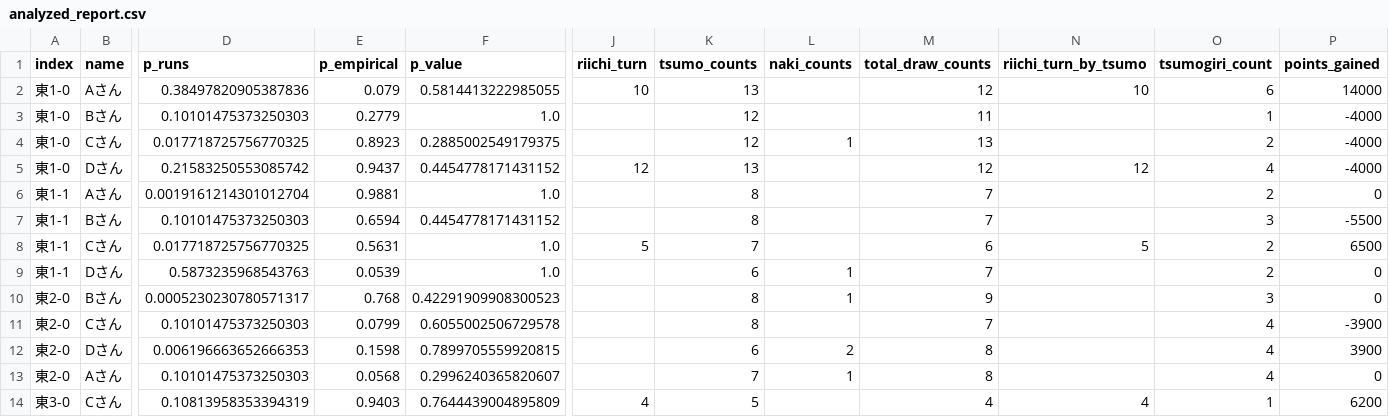
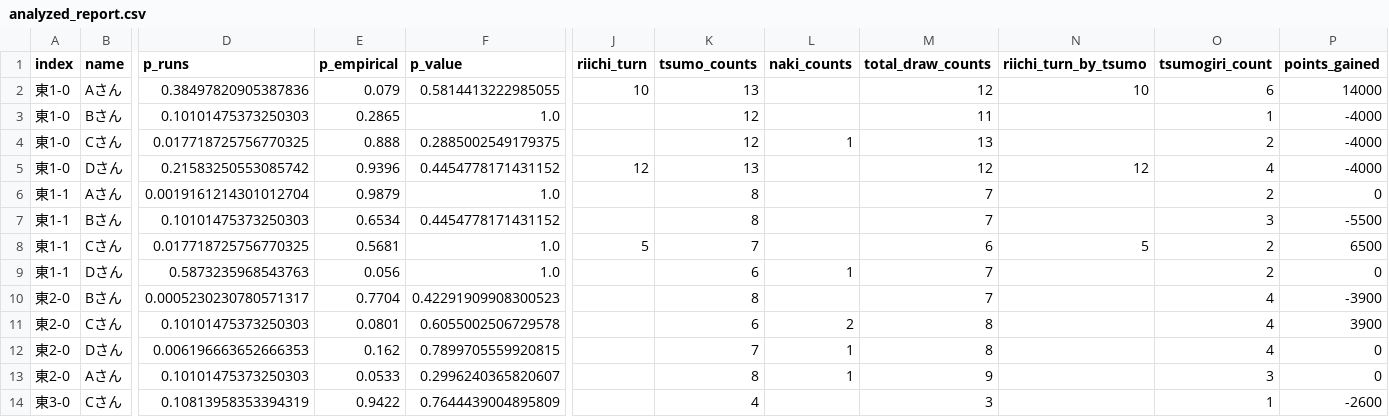
Before and after one commit to Toru1968/mahjong-performance-analysis, a CSV file: 分析結果/analyzed_report.csv, drawn as a sheet; only a part is shown, gaps mark what is left out; the diff covers the shown part only; the diff names each change by its address in the sheet, - before the commit and + after, or states it on an @@ line.

```diff
--- a/分析結果/analyzed_report.csv
+++ b/分析結果/analyzed_report.csv
-E3 (p_empirical): 0.2779
+E3 (p_empirical): 0.2865
-E4 (p_empirical): 0.8923
+E4 (p_empirical): 0.888
-E5 (p_empirical): 0.9437
+E5 (p_empirical): 0.9396
-E6 (p_empirical): 0.9881
+E6 (p_empirical): 0.9879
-E7 (p_empirical): 0.6594
+E7 (p_empirical): 0.6534
-E8 (p_empirical): 0.5631
+E8 (p_empirical): 0.5681
-E9 (p_empirical): 0.0539
+E9 (p_empirical): 0.056
-E10 (p_empirical): 0.768
+E10 (p_empirical): 0.7704
-L10 (naki_counts): 1
+L10 (naki_counts): (empty)
-M10 (total_draw_counts): 9
+M10 (total_draw_counts): 7
-O10 (tsumogiri_count): 3
+O10 (tsumogiri_count): 4
-P10 (points_gained): 0
+P10 (points_gained): -3900
-E11 (p_empirical): 0.0799
+E11 (p_empirical): 0.0801
-K11 (tsumo_counts): 8
+K11 (tsumo_counts): 6
-L11 (naki_counts): (empty)
+L11 (naki_counts): 2
-M11 (total_draw_counts): 7
+M11 (total_draw_counts): 8
-P11 (points_gained): -3900
+P11 (points_gained): 3900
-E12 (p_empirical): 0.1598
+E12 (p_empirical): 0.162
-K12 (tsumo_counts): 6
+K12 (tsumo_counts): 7
-L12 (naki_counts): 2
+L12 (naki_counts): 1
-P12 (points_gained): 3900
+P12 (points_gained): 0
-E13 (p_empirical): 0.0568
+E13 (p_empirical): 0.0533
-K13 (tsumo_counts): 7
+K13 (tsumo_counts): 8
-M13 (total_draw_counts): 8
+M13 (total_draw_counts): 9
-O13 (tsumogiri_count): 4
+O13 (tsumogiri_count): 3
-E14 (p_empirical): 0.9403
+E14 (p_empirical): 0.9422
-J14 (riichi_turn): 4
+J14 (riichi_turn): (empty)
-K14 (tsumo_counts): 5
+K14 (tsumo_counts): 4
-M14 (total_draw_counts): 4
+M14 (total_draw_counts): 3
-N14 (riichi_turn_by_tsumo): 4
+N14 (riichi_turn_by_tsumo): (empty)
-P14 (points_gained): 6200
+P14 (points_gained): -2600
```
Also changed, not shown: 159 edited cells elsewhere in this file, 分析結果/fairness_comprehensive_report.csv, 分析結果/final_report.csv, 5 other files.
